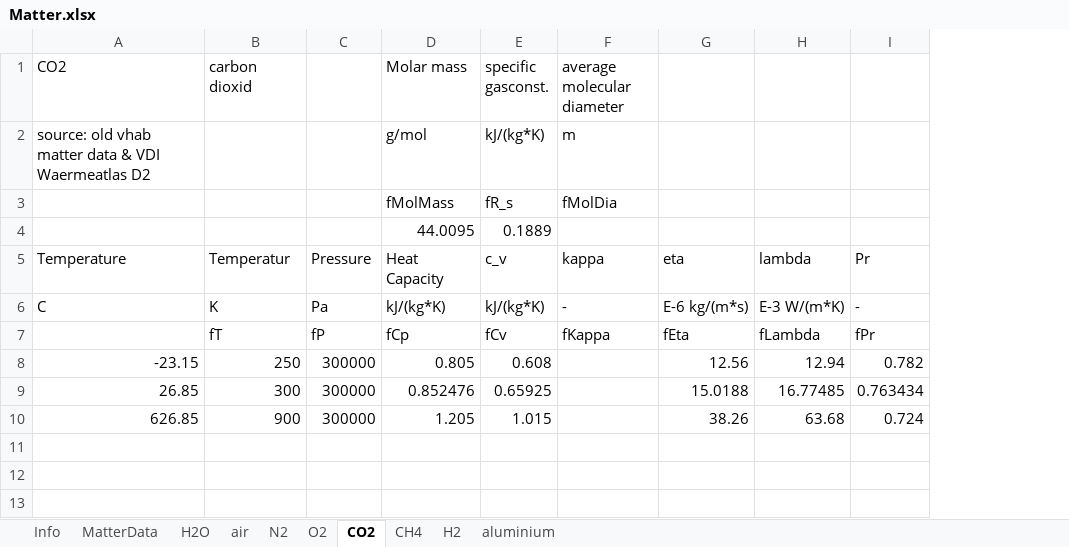
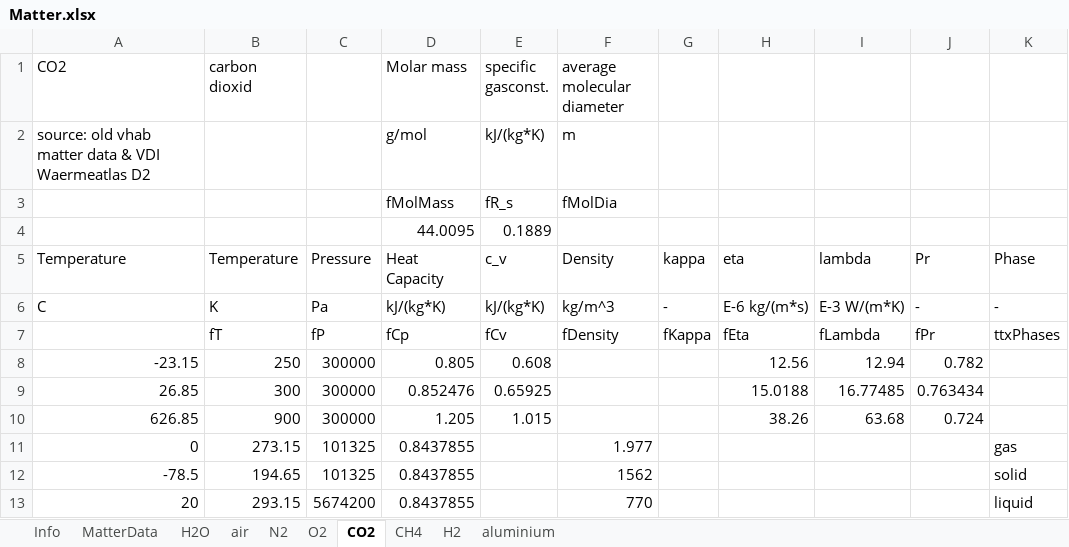
Before and after one commit to V-HAB/V-HAB, an Excel workbook: core/+matter/Matter.xlsx, sheet CO2, drawn as a sheet; values as stored, in another font and other column widths than the file's, no borders; the diff names each change by its address in the sheet, - before the commit and + after, or states it on an @@ line.

Commit message:
- More work on density and heat capacity functions - Some additions to matter table to make it work with tutorials

```diff
--- a/core/+matter/Matter.xlsx (sheet CO2)
+++ b/core/+matter/Matter.xlsx (sheet CO2)
+column G, rows 5-7: kappa | - | fKappa
+column K, rows 5-7: Phase | - | ttxPhases
-B5 (carbon dioxid): Temperatur
+B5 (carbon dioxid): Temperature
-F5 (average molecular diameter): kappa
+F5 (average molecular diameter): Density
-F6 (average molecular diameter): -
+F6 (average molecular diameter): kg/m^3
-F7 (average molecular diameter): fKappa
+F7 (average molecular diameter): fDensity
+row 11: 0 | 273.15 | 101325 | 0.8437855 |  | 1.977 |  |  |  |  | gas
+row 12: -78.5 | 194.65 | 101325 | 0.8437855 |  | 1562 |  |  |  |  | solid
+row 13: 20 | 293.15 | 5674200 | 0.8437855 |  | 770 |  |  |  |  | liquid
```
Also changed, not shown: sheet N2, sheet CH4, sheet H2, sheet O2, sheet aluminium, sheet MatterData, 2 other files.
